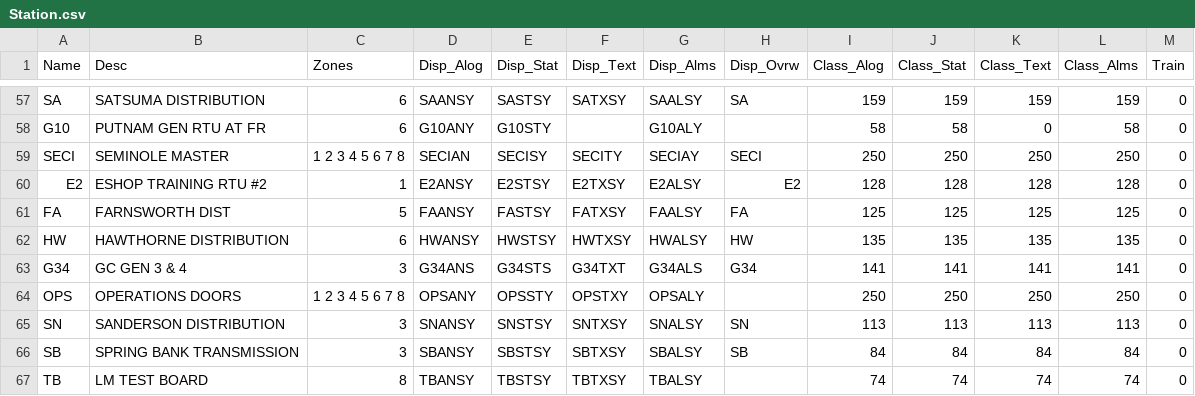
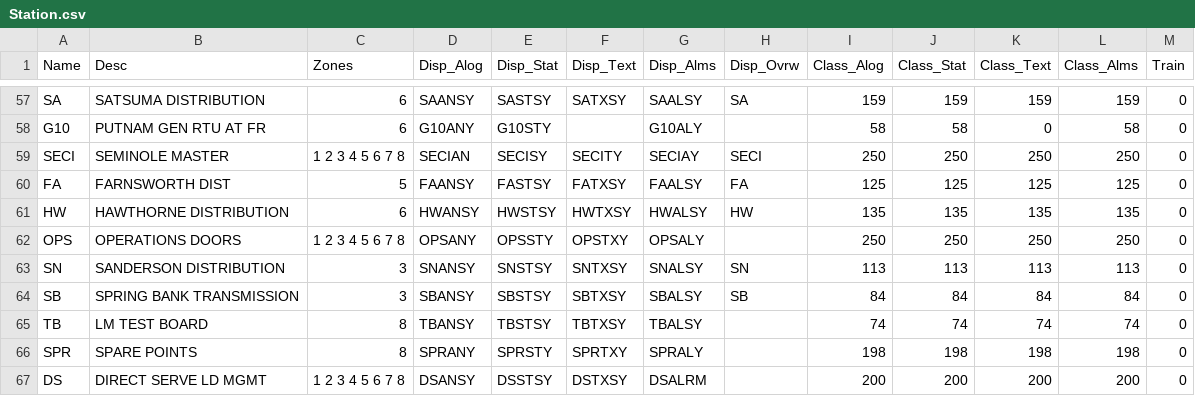
Before and after one commit to arielgv/Scada_Fep, a CSV file: SCADA_FEP/SCADA/Station.csv, drawn as a sheet; only a part is shown, gaps mark what is left out; the shorter side is filled out with more unchanged rows.

```diff
--- a/SCADA_FEP/SCADA/Station.csv
+++ b/SCADA_FEP/SCADA/Station.csv
@@ -59,6 +59,4 @@ G10  ,PUTNAM GEN RTU AT FR  ,6  ,G10ANY  ,G10STY  ,  ,G10ALY  ,  ,58  ,58  ,0  ,
 SECI  ,SEMINOLE MASTER  ,1 2 3 4 5 6 7 8  ,SECIAN  ,SECISY  ,SECITY  ,SECIAY  ,SECI  ,250  ,250  ,250  ,250  ,0
-E2  ,ESHOP TRAINING RTU #2  ,1  ,E2ANSY  ,E2STSY  ,E2TXSY  ,E2ALSY  ,E2  ,128  ,128  ,128  ,128  ,0
 FA  ,FARNSWORTH DIST  ,5  ,FAANSY  ,FASTSY  ,FATXSY  ,FAALSY  ,FA  ,125  ,125  ,125  ,125  ,0
 HW  ,HAWTHORNE DISTRIBUTION  ,6  ,HWANSY  ,HWSTSY  ,HWTXSY  ,HWALSY  ,HW  ,135  ,135  ,135  ,135  ,0
-G34  ,GC GEN 3 & 4  ,3  ,G34ANS  ,G34STS  ,G34TXT  ,G34ALS  ,G34  ,141  ,141  ,141  ,141  ,0
 OPS  ,OPERATIONS DOORS  ,1 2 3 4 5 6 7 8  ,OPSANY  ,OPSSTY  ,OPSTXY  ,OPSALY  ,  ,250  ,250  ,250  ,250  ,0
```
Also changed, not shown: SCADA_FEP/SCADA/AnalogConfig.csv, 22 other files.
